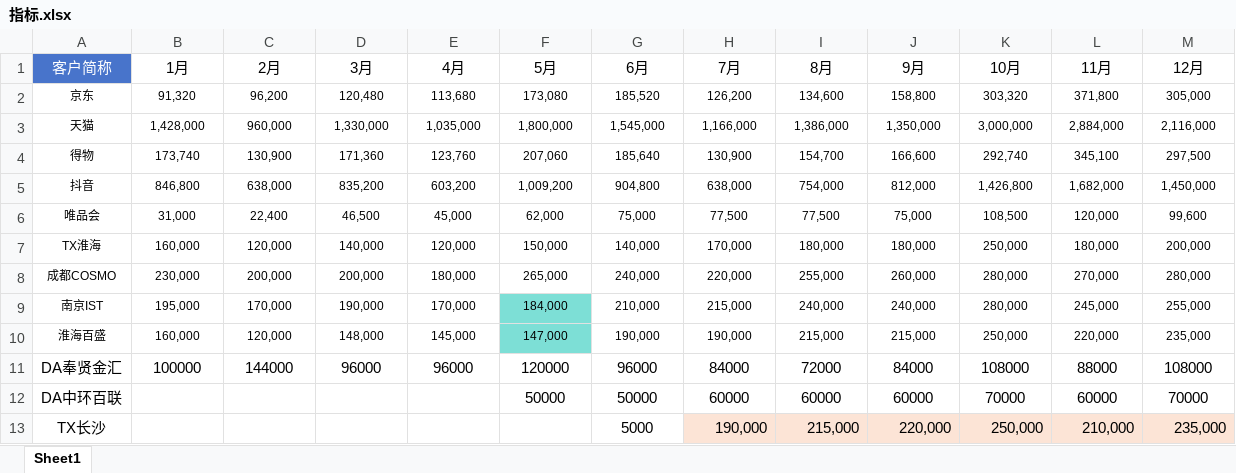
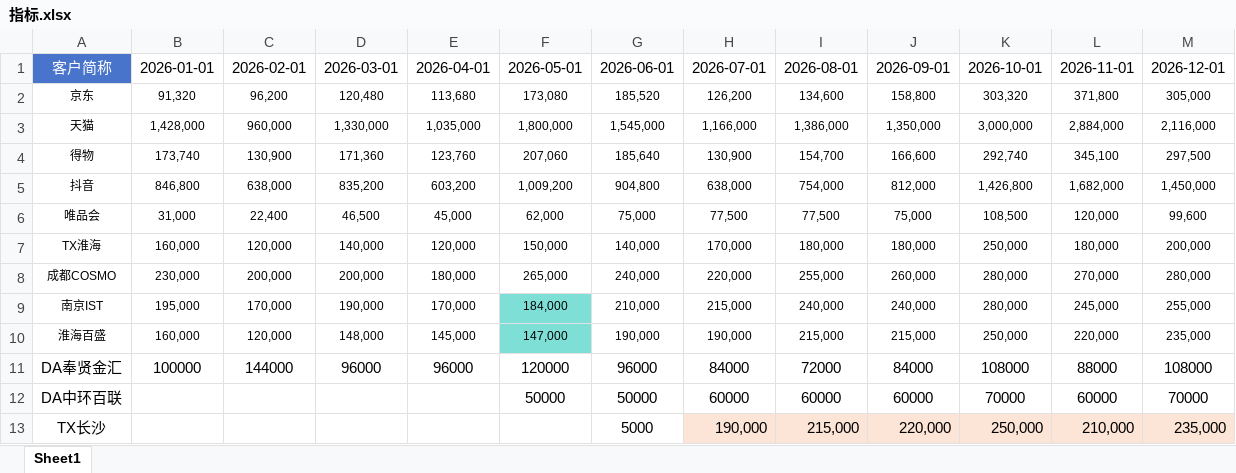
Before and after one commit to peijunlu16/codx-DL-dashboard, an Excel workbook: 指标.xlsx, sheet Sheet1, drawn as a sheet; values as stored, in another font and other column widths than the file's, no borders; the diff names each change by its address in the sheet, - before the commit and + after, or states it on an @@ line.

```diff
--- a/指标.xlsx (sheet Sheet1)
+++ b/指标.xlsx (sheet Sheet1)
-B1: 1月
+B1: 2026-01-01
-C1: 2月
+C1: 2026-02-01
-D1: 3月
+D1: 2026-03-01
-E1: 4月
+E1: 2026-04-01
-F1: 5月
+F1: 2026-05-01
-G1: 6月
+G1: 2026-06-01
-H1: 7月
+H1: 2026-07-01
-I1: 8月
+I1: 2026-08-01
-J1: 9月
+J1: 2026-09-01
-K1: 10月
+K1: 2026-10-01
-L1: 11月
+L1: 2026-11-01
-M1: 12月
+M1: 2026-12-01
```
Also changed, not shown: 库存数据.xlsx, 7 other files.
